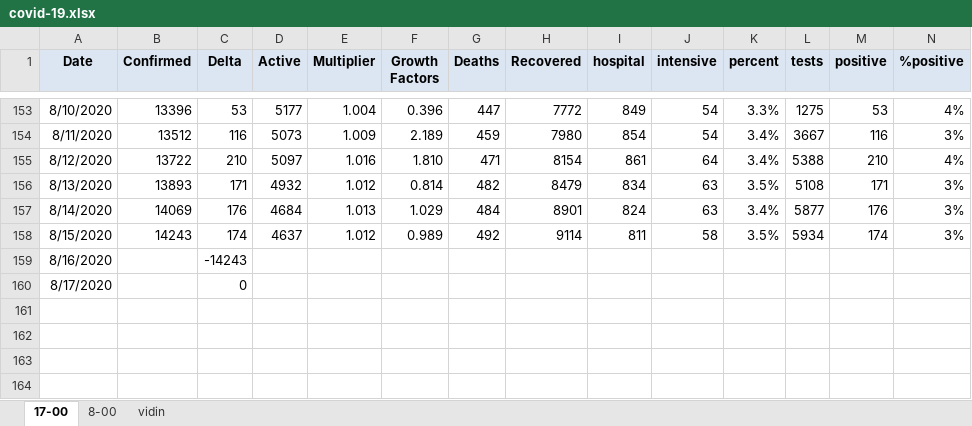
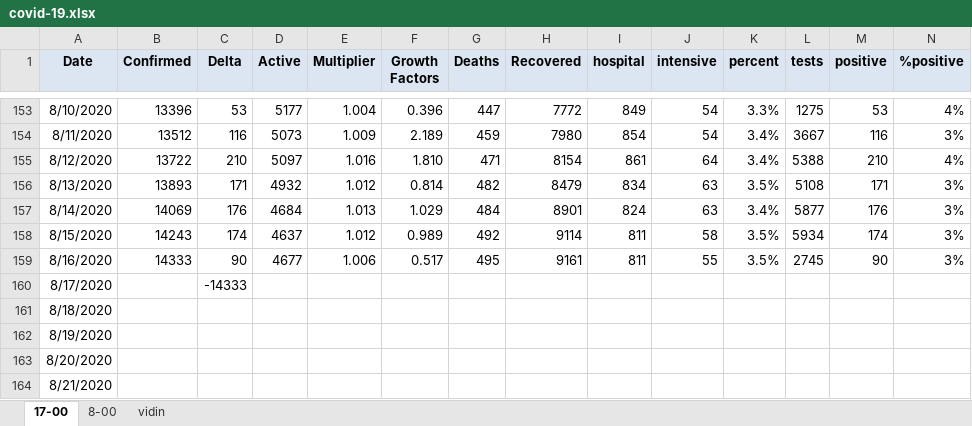
Before and after one commit to nosorrow/covid-19-bulgaria, an Excel workbook: covid-19.xlsx, sheet 17-00, drawn as a sheet; only a part is shown, gaps mark what is left out; values as stored, in another font and other column widths than the file's, no borders; conditional formats not drawn; the diff names each change by its address in the sheet, - before the commit and + after, or states it on an @@ line.

```diff
--- a/covid-19.xlsx (sheet 17-00)
+++ b/covid-19.xlsx (sheet 17-00)
-B159 (Confirmed): (empty)
+B159 (Confirmed): 14333
-C159 (Delta): -14243
+C159 (Delta): 90
-D159 (Active): (empty)
+D159 (Active): 4677
-E159 (Multiplier): (empty)
+E159 (Multiplier): 1.006
-F159 (Growth Factors): (empty)
+F159 (Growth Factors): 0.517
-G159 (Deaths): (empty)
+G159 (Deaths): 495
-H159 (Recovered): (empty)
+H159 (Recovered): 9161
-I159 (hospital): (empty)
+I159 (hospital): 811
-J159 (intensive): (empty)
+J159 (intensive): 55
-K159 (percent): (empty)
+K159 (percent): 3.5%
-L159 (tests): (empty)
+L159 (tests): 2745
-M159 (positive): (empty)
+M159 (positive): 90
-N159 (%positive): (empty)
+N159 (%positive): 3%
-C160 (Delta): 0
+C160 (Delta): -14333
+row 161: 8/18/2020
+row 162: 8/19/2020
+row 163: 8/20/2020
+row 164: 8/21/2020
```
Also changed, not shown: 3 other files.
